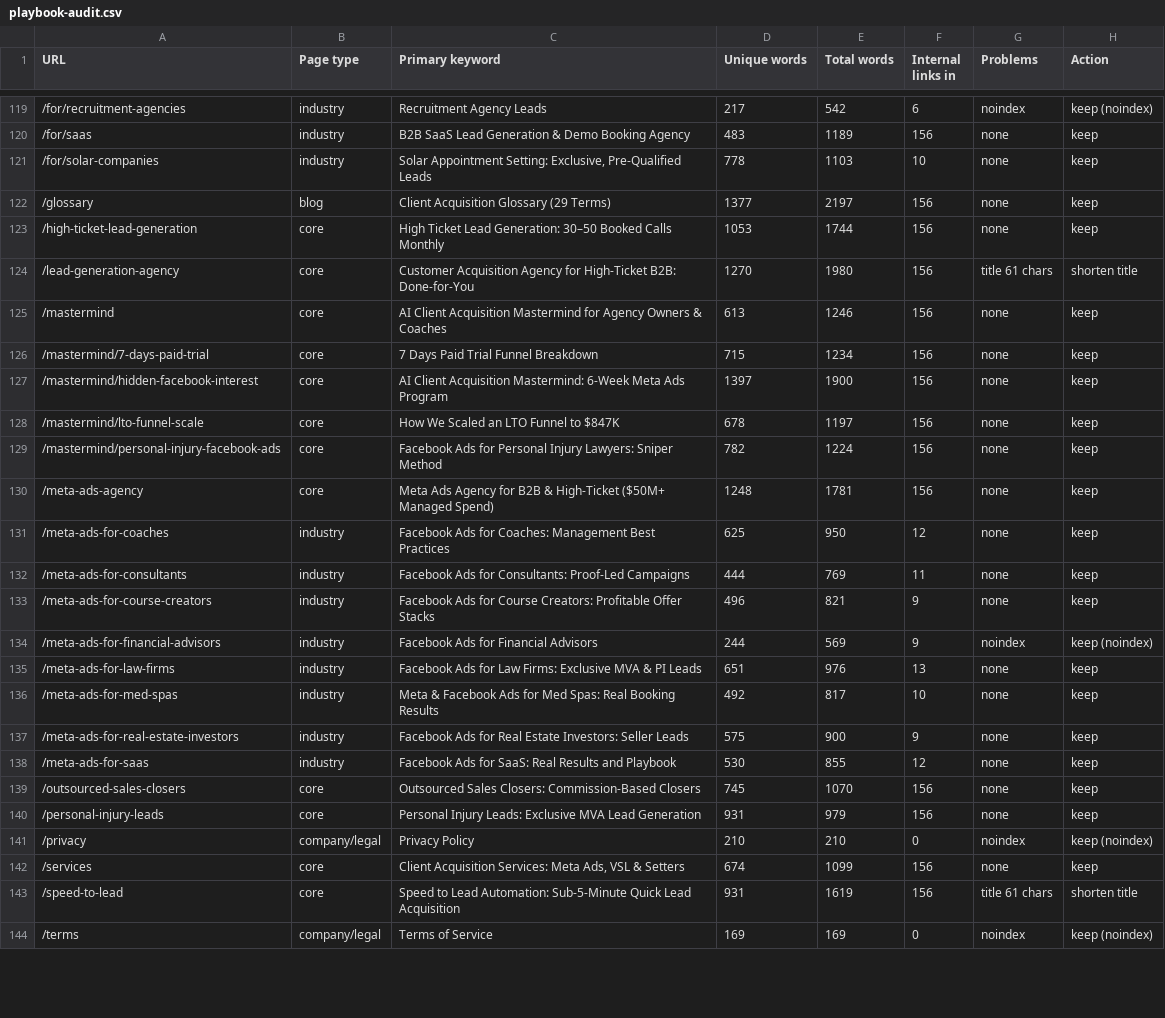
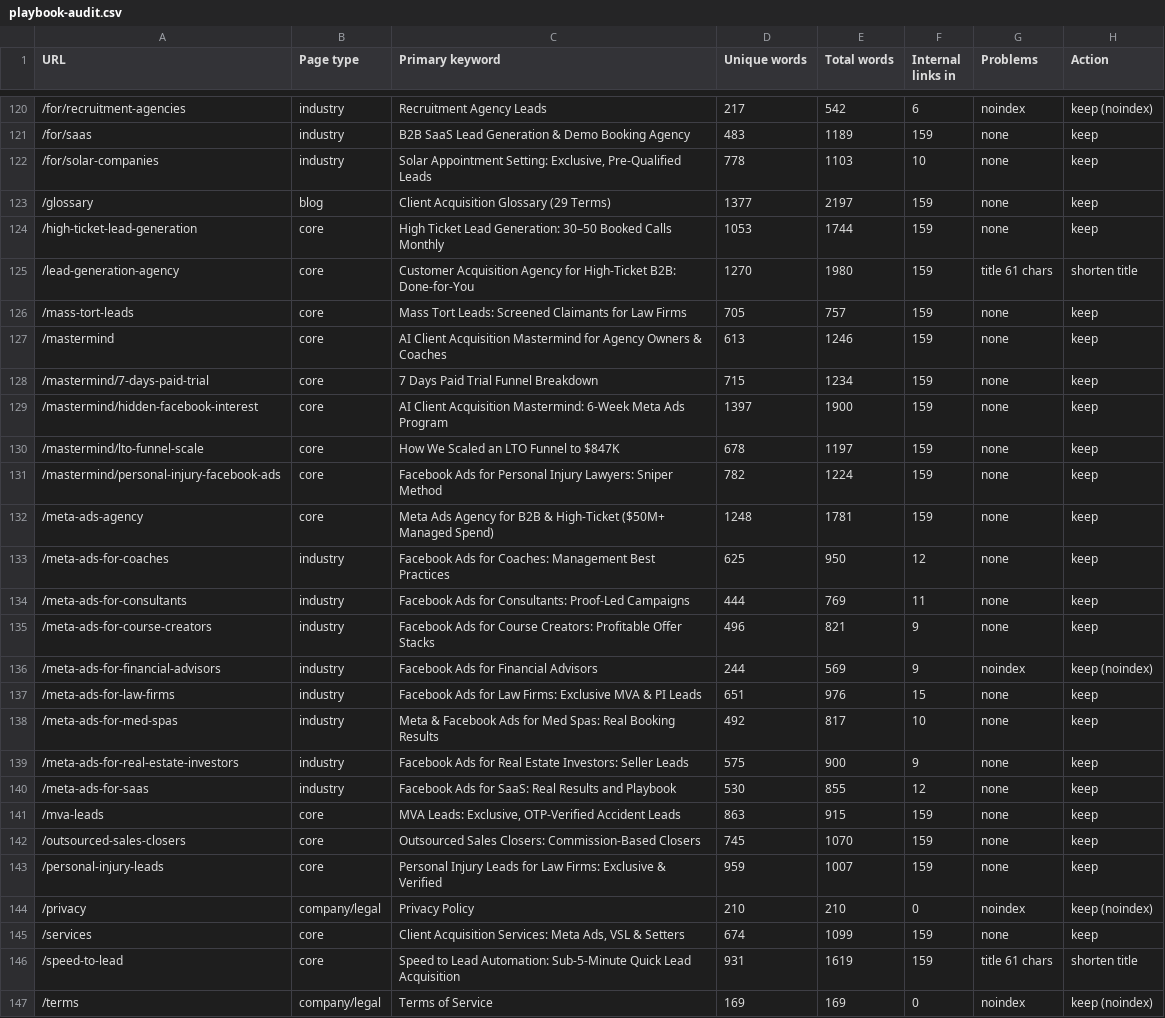
Before and after one commit to devsynxoffical/qualifyleadsx.com, a CSV file: reports/playbook-audit.csv, drawn as a sheet; only a part is shown, gaps mark what is left out; the diff covers the shown part only.

Commit message:
Add MVA, mass tort and final expense / burial insurance lead pages
- /mva-leads: results table of the 10 published MVA campaigns (8,810 at
  $7.61, 6,275 at $4.38, 1,865 at $5.24, 1,079 OTP-verified at $18.94
  with 62% show / 29% close / $388K, ...), all from lib/case-studies-data.ts.
- /final-expense-leads covers burial insurance (same product; one page
  so the two do not compete): 2,440 leads at $7.79 from $19,011.31, and
  55 life insurance leads at about $18.
- /mass-tort-leads: tort-specific screening process; states plainly that
  no mass tort results are published yet.
- Shared NicheLeadsPage layout (same design as /personal-injury-leads),
  Service + FAQPage schema, sitemap, footer, related links, llms files.
- /personal-injury-leads title broadened (no longer 'MVA') and linked to
  /mva-leads so the two pages target different searches.

```diff
--- a/reports/playbook-audit.csv
+++ b/reports/playbook-audit.csv
@@ -119,13 +120,14 @@ URL,Page type,Primary keyword,Unique words,Total words,Internal links in,Problem
 /for/recruitment-agencies,industry,Recruitment Agency Leads,217,542,6,noindex,keep (noindex)
-/for/saas,industry,B2B SaaS Lead Generation & Demo Booking Agency,483,1189,156,none,keep
+/for/saas,industry,B2B SaaS Lead Generation & Demo Booking Agency,483,1189,159,none,keep
 /for/solar-companies,industry,"Solar Appointment Setting: Exclusive, Pre-Qualified Leads",778,1103,10,none,keep
-/glossary,blog,Client Acquisition Glossary (29 Terms),1377,2197,156,none,keep
-/high-ticket-lead-generation,core,High Ticket Lead Generation: 30–50 Booked Calls Monthly,1053,1744,156,none,keep
-/lead-generation-agency,core,Customer Acquisition Agency for High-Ticket B2B: Done-for-You,1270,1980,156,title 61 chars,shorten title
-/mastermind,core,AI Client Acquisition Mastermind for Agency Owners & Coaches,613,1246,156,none,keep
-/mastermind/7-days-paid-trial,core,7 Days Paid Trial Funnel Breakdown,715,1234,156,none,keep
-/mastermind/hidden-facebook-interest,core,AI Client Acquisition Mastermind: 6-Week Meta Ads Program,1397,1900,156,none,keep
-/mastermind/lto-funnel-scale,core,How We Scaled an LTO Funnel to $847K,678,1197,156,none,keep
-/mastermind/personal-injury-facebook-ads,core,Facebook Ads for Personal Injury Lawyers: Sniper Method,782,1224,156,none,keep
-/meta-ads-agency,core,Meta Ads Agency for B2B & High-Ticket ($50M+ Managed Spend),1248,1781,156,none,keep
+/glossary,blog,Client Acquisition Glossary (29 Terms),1377,2197,159,none,keep
+/high-ticket-lead-generation,core,High Ticket Lead Generation: 30–50 Booked Calls Monthly,1053,1744,159,none,keep
+/lead-generation-agency,core,Customer Acquisition Agency for High-Ticket B2B: Done-for-You,1270,1980,159,title 61 chars,shorten title
+/mass-tort-leads,core,Mass Tort Leads: Screened Claimants for Law Firms,705,757,159,none,keep
+/mastermind,core,AI Client Acquisition Mastermind for Agency Owners & Coaches,613,1246,159,none,keep
+/mastermind/7-days-paid-trial,core,7 Days Paid Trial Funnel Breakdown,715,1234,159,none,keep
+/mastermind/hidden-facebook-interest,core,AI Client Acquisition Mastermind: 6-Week Meta Ads Program,1397,1900,159,none,keep
+/mastermind/lto-funnel-scale,core,How We Scaled an LTO Funnel to $847K,678,1197,159,none,keep
+/mastermind/personal-injury-facebook-ads,core,Facebook Ads for Personal Injury Lawyers: Sniper Method,782,1224,159,none,keep
+/meta-ads-agency,core,Meta Ads Agency for B2B & High-Ticket ($50M+ Managed Spend),1248,1781,159,none,keep
 /meta-ads-for-coaches,industry,Facebook Ads for Coaches: Management Best Practices,625,950,12,none,keep
@@ -134,3 +136,3 @@ URL,Page type,Primary keyword,Unique words,Total words,Internal links in,Problem
 /meta-ads-for-financial-advisors,industry,Facebook Ads for Financial Advisors,244,569,9,noindex,keep (noindex)
-/meta-ads-for-law-firms,industry,Facebook Ads for Law Firms: Exclusive MVA & PI Leads,651,976,13,none,keep
+/meta-ads-for-law-firms,industry,Facebook Ads for Law Firms: Exclusive MVA & PI Leads,651,976,15,none,keep
 /meta-ads-for-med-spas,industry,Meta & Facebook Ads for Med Spas: Real Booking Results,492,817,10,none,keep
@@ -138,7 +140,8 @@ URL,Page type,Primary keyword,Unique words,Total words,Internal links in,Problem
 /meta-ads-for-saas,industry,Facebook Ads for SaaS: Real Results and Playbook,530,855,12,none,keep
-/outsourced-sales-closers,core,Outsourced Sales Closers: Commission-Based Closers,745,1070,156,none,keep
-/personal-injury-leads,core,Personal Injury Leads: Exclusive MVA Lead Generation,931,979,156,none,keep
+/mva-leads,core,"MVA Leads: Exclusive, OTP-Verified Accident Leads",863,915,159,none,keep
+/outsourced-sales-closers,core,Outsourced Sales Closers: Commission-Based Closers,745,1070,159,none,keep
+/personal-injury-leads,core,Personal Injury Leads for Law Firms: Exclusive & Verified,959,1007,159,none,keep
 /privacy,company/legal,Privacy Policy,210,210,0,noindex,keep (noindex)
-/services,core,"Client Acquisition Services: Meta Ads, VSL & Setters",674,1099,156,none,keep
-/speed-to-lead,core,Speed to Lead Automation: Sub-5-Minute Quick Lead Acquisition,931,1619,156,title 61 chars,shorten title
+/services,core,"Client Acquisition Services: Meta Ads, VSL & Setters",674,1099,159,none,keep
+/speed-to-lead,core,Speed to Lead Automation: Sub-5-Minute Quick Lead Acquisition,931,1619,159,title 61 chars,shorten title
 /terms,company/legal,Terms of Service,169,169,0,noindex,keep (noindex)
```
Also changed, not shown: 1 added row and 53 edited cells elsewhere in this file, 16 other files.
